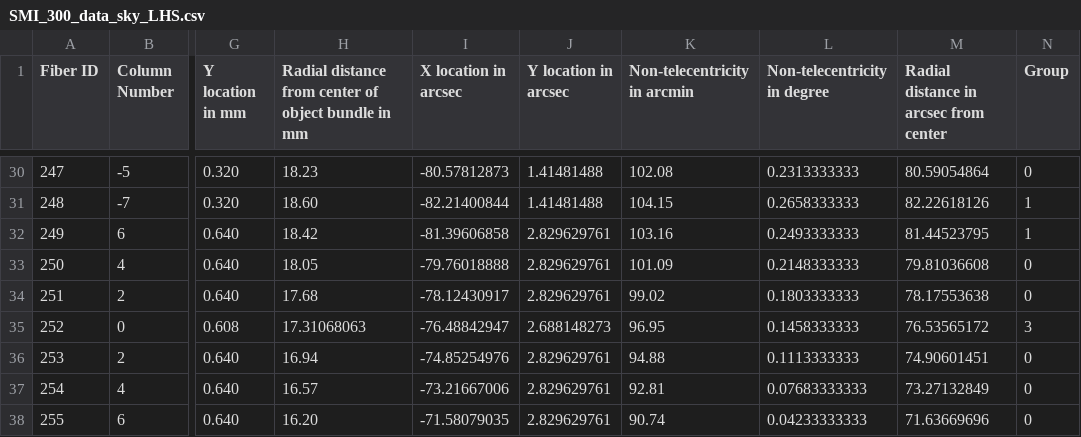
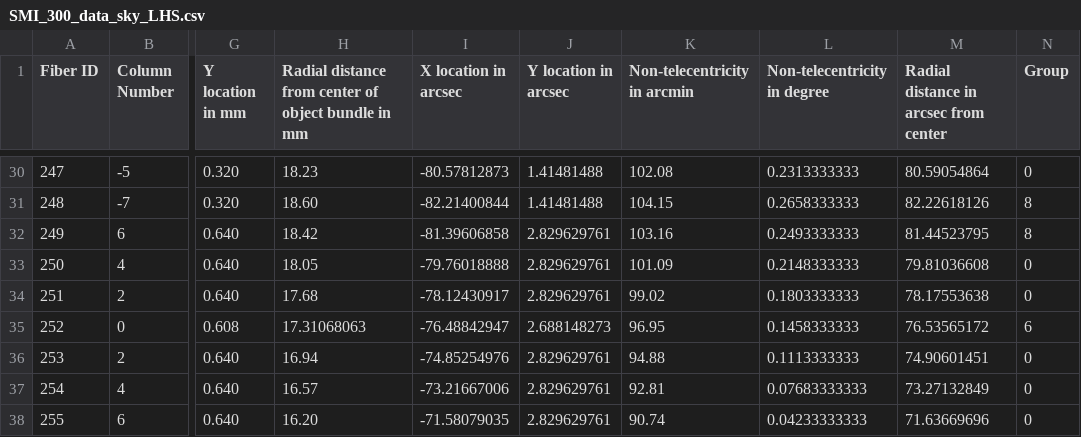
Before and after one commit to nicolas-erasmus/rss_ifu, a CSV file: SMI_300_data_sky_LHS.csv, drawn as a sheet; only a part is shown, gaps mark what is left out; the diff covers the shown part only; the diff names each change by its address in the sheet, - before the commit and + after, or states it on an @@ line.

Commit message:
had to switch groups for LHS and RHS so updated .dat files

```diff
--- a/SMI_300_data_sky_LHS.csv
+++ b/SMI_300_data_sky_LHS.csv
-N31:N32 (Group): 1
+N31:N32 (Group): 8
-N35 (Group): 3
+N35 (Group): 6
```
Also changed, not shown: 16 edited cells elsewhere in this file, SMI_300_data_sky_RHS.csv.
